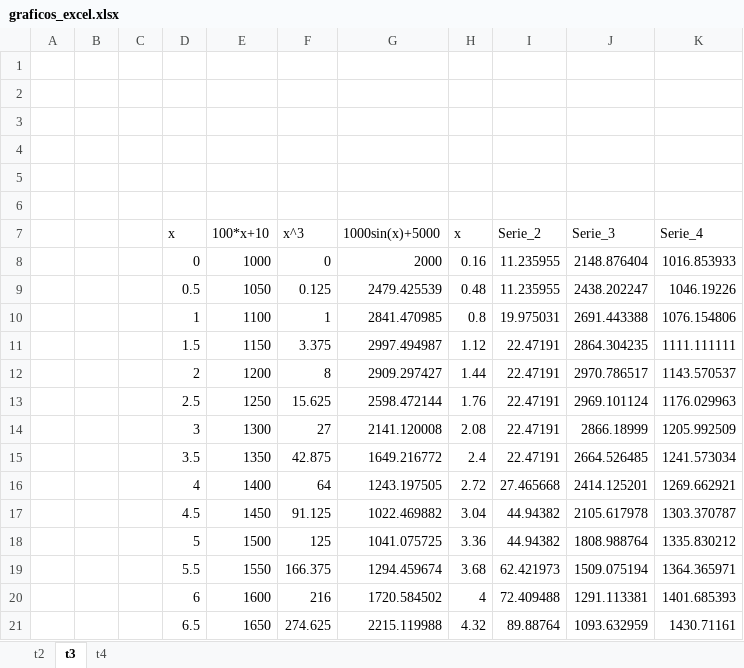
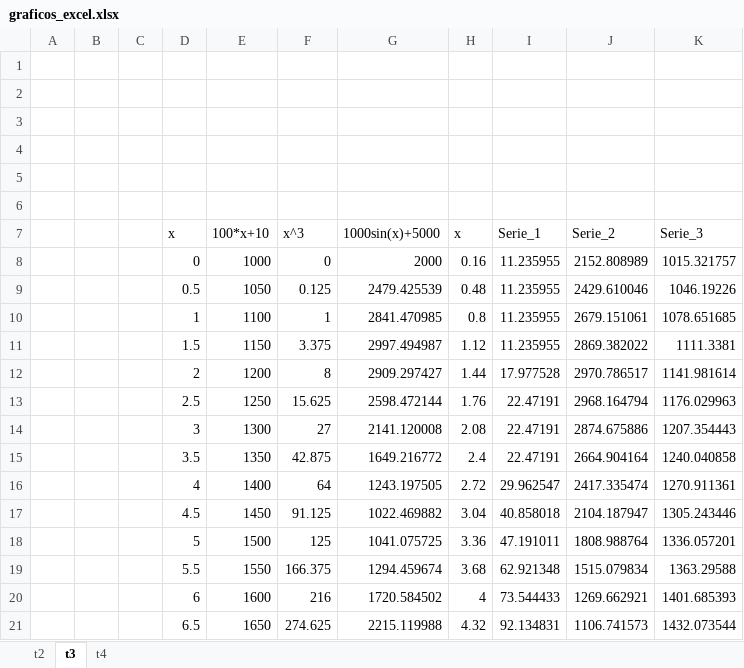
Before and after one commit to antonioneto223/Graph-Identification-with-DBSCAN, an Excel workbook: graficos_excel.xlsx, sheet t3, drawn as a sheet; only a part is shown; values as stored, in another font and other column widths than the file's, no borders; charts and pictures not drawn; the diff covers the shown part only; the diff names each change by its address in the sheet, - before the commit and + after, or states it on an @@ line.

Commit message:
Add files via upload

```diff
--- a/graficos_excel.xlsx (sheet t3)
+++ b/graficos_excel.xlsx (sheet t3)
-I7: Serie_2
+I7: Serie_1
-J7: Serie_3
+J7: Serie_2
-K7: Serie_4
+K7: Serie_3
-J8 (Serie_2): 2148.876404
+J8 (Serie_2): 2152.808989
-K8 (Serie_3): 1016.853933
+K8 (Serie_3): 1015.321757
-J9 (Serie_2): 2438.202247
+J9 (Serie_2): 2429.610046
-I10 (Serie_1): 19.975031
+I10 (Serie_1): 11.235955
-J10 (Serie_2): 2691.443388
+J10 (Serie_2): 2679.151061
-K10 (Serie_3): 1076.154806
+K10 (Serie_3): 1078.651685
-I11 (Serie_1): 22.47191
+I11 (Serie_1): 11.235955
-J11 (Serie_2): 2864.304235
+J11 (Serie_2): 2869.382022
-K11 (Serie_3): 1111.111111
+K11 (Serie_3): 1111.3381
-I12 (Serie_1): 22.47191
+I12 (Serie_1): 17.977528
-K12 (Serie_3): 1143.570537
+K12 (Serie_3): 1141.981614
-J13 (Serie_2): 2969.101124
+J13 (Serie_2): 2968.164794
-J14 (Serie_2): 2866.18999
+J14 (Serie_2): 2874.675886
-K14 (Serie_3): 1205.992509
+K14 (Serie_3): 1207.354443
-J15 (Serie_2): 2664.526485
+J15 (Serie_2): 2664.904164
-K15 (Serie_3): 1241.573034
+K15 (Serie_3): 1240.040858
-I16 (Serie_1): 27.465668
+I16 (Serie_1): 29.962547
-J16 (Serie_2): 2414.125201
+J16 (Serie_2): 2417.335474
-K16 (Serie_3): 1269.662921
+K16 (Serie_3): 1270.911361
-I17 (Serie_1): 44.94382
+I17 (Serie_1): 40.858018
-J17 (Serie_2): 2105.617978
+J17 (Serie_2): 2104.187947
-K17 (Serie_3): 1303.370787
+K17 (Serie_3): 1305.243446
-I18 (Serie_1): 44.94382
+I18 (Serie_1): 47.191011
-K18 (Serie_3): 1335.830212
+K18 (Serie_3): 1336.057201
-I19 (Serie_1): 62.421973
+I19 (Serie_1): 62.921348
-J19 (Serie_2): 1509.075194
+J19 (Serie_2): 1515.079834
-K19 (Serie_3): 1364.365971
+K19 (Serie_3): 1363.29588
-I20 (Serie_1): 72.409488
+I20 (Serie_1): 73.544433
-J20 (Serie_2): 1291.113381
+J20 (Serie_2): 1269.662921
-I21 (Serie_1): 89.88764
+I21 (Serie_1): 92.134831
-J21 (Serie_2): 1093.632959
+J21 (Serie_2): 1106.741573
-K21 (Serie_3): 1430.71161
+K21 (Serie_3): 1432.073544
```
Also changed, not shown: 18 added rows, 18 removed rows and 38 edited cells elsewhere in this sheet, sheet t4, sheet t2, charts or pictures.
